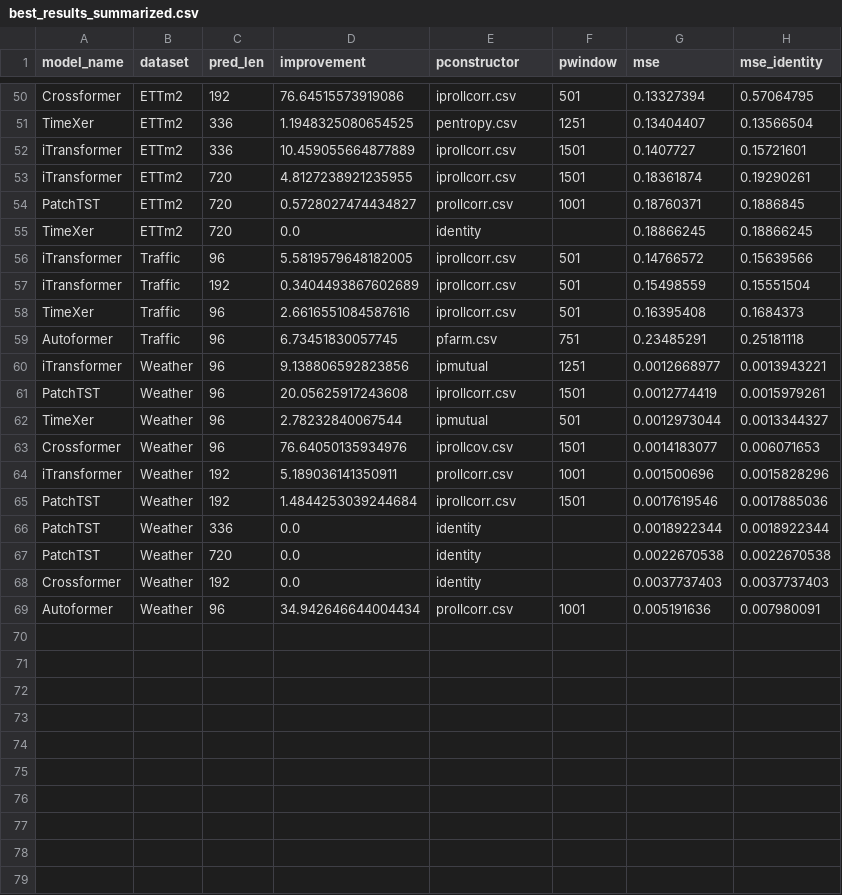
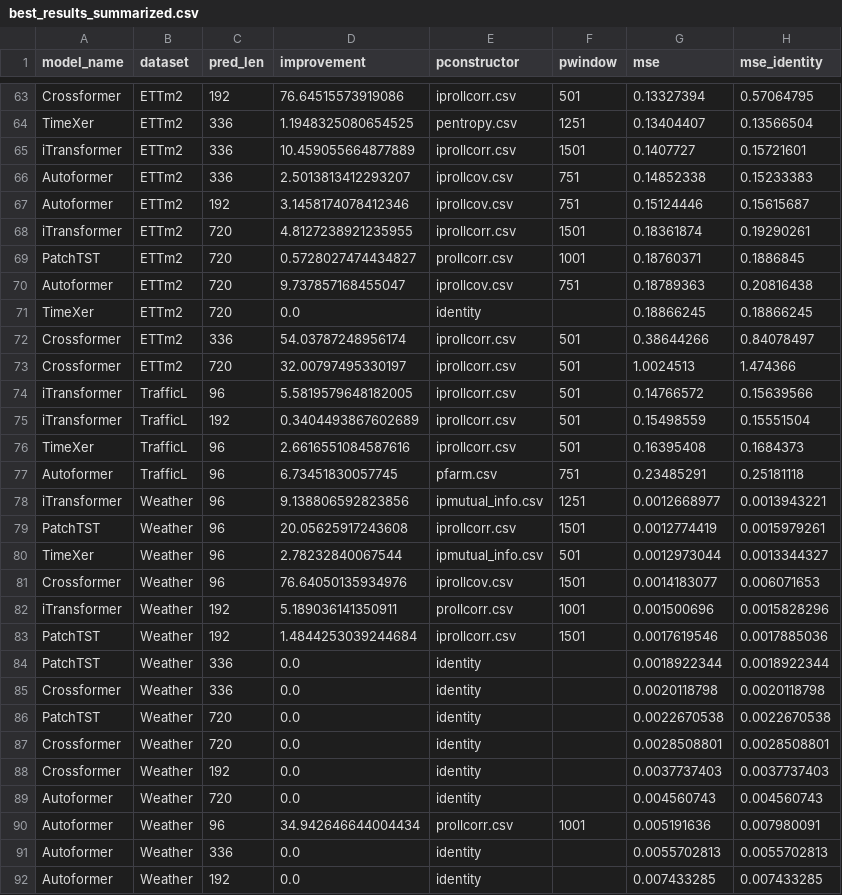
Before and after one commit to avilarenan/TSPindorama, a CSV file: best_results_summarized.csv, drawn as a sheet; only a part is shown, gaps mark what is left out; the diff covers the shown part only.

Commit message:
fixing lacking best experiment generation

```diff
--- a/best_results_summarized.csv
+++ b/best_results_summarized.csv
@@ -52,12 +65,17 @@ TimeXer,ETTm2,336,1.1948325080654525,pentropy.csv,1251,0.13404407,0.13566504
 iTransformer,ETTm2,336,10.459055664877889,iprollcorr.csv,1501,0.1407727,0.15721601
+Autoformer,ETTm2,336,2.5013813412293207,iprollcov.csv,751,0.14852338,0.15233383
+Autoformer,ETTm2,192,3.1458174078412346,iprollcov.csv,751,0.15124446,0.15615687
 iTransformer,ETTm2,720,4.8127238921235955,iprollcorr.csv,1501,0.18361874,0.19290261
 PatchTST,ETTm2,720,0.5728027474434827,prollcorr.csv,1001,0.18760371,0.1886845
+Autoformer,ETTm2,720,9.737857168455047,iprollcov.csv,751,0.18789363,0.20816438
 TimeXer,ETTm2,720,0.0,identity,,0.18866245,0.18866245
-iTransformer,Traffic,96,5.5819579648182005,iprollcorr.csv,501,0.14766572,0.15639566
-iTransformer,Traffic,192,0.3404493867602689,iprollcorr.csv,501,0.15498559,0.15551504
-TimeXer,Traffic,96,2.6616551084587616,iprollcorr.csv,501,0.16395408,0.1684373
-Autoformer,Traffic,96,6.73451830057745,pfarm.csv,751,0.23485291,0.25181118
-iTransformer,Weather,96,9.138806592823856,ipmutual,1251,0.0012668977,0.0013943221
+Crossformer,ETTm2,336,54.03787248956174,iprollcorr.csv,501,0.38644266,0.84078497
+Crossformer,ETTm2,720,32.00797495330197,iprollcorr.csv,501,1.0024513,1.474366
+iTransformer,TrafficL,96,5.5819579648182005,iprollcorr.csv,501,0.14766572,0.15639566
+iTransformer,TrafficL,192,0.3404493867602689,iprollcorr.csv,501,0.15498559,0.15551504
+TimeXer,TrafficL,96,2.6616551084587616,iprollcorr.csv,501,0.16395408,0.1684373
+Autoformer,TrafficL,96,6.73451830057745,pfarm.csv,751,0.23485291,0.25181118
+iTransformer,Weather,96,9.138806592823856,ipmutual_info.csv,1251,0.0012668977,0.0013943221
 PatchTST,Weather,96,20.05625917243608,iprollcorr.csv,1501,0.0012774419,0.0015979261
-TimeXer,Weather,96,2.78232840067544,ipmutual,501,0.0012973044,0.0013344327
+TimeXer,Weather,96,2.78232840067544,ipmutual_info.csv,501,0.0012973044,0.0013344327
 Crossformer,Weather,96,76.64050135934976,iprollcov.csv,1501,0.0014183077,0.006071653
@@ -66,4 +84,9 @@ PatchTST,Weather,192,1.4844253039244684,iprollcorr.csv,1501,0.0017619546,0.00178
 PatchTST,Weather,336,0.0,identity,,0.0018922344,0.0018922344
+Crossformer,Weather,336,0.0,identity,,0.0020118798,0.0020118798
 PatchTST,Weather,720,0.0,identity,,0.0022670538,0.0022670538
+Crossformer,Weather,720,0.0,identity,,0.0028508801,0.0028508801
 Crossformer,Weather,192,0.0,identity,,0.0037737403,0.0037737403
+Autoformer,Weather,720,0.0,identity,,0.004560743,0.004560743
 Autoformer,Weather,96,34.942646644004434,prollcorr.csv,1001,0.005191636,0.007980091
+Autoformer,Weather,336,0.0,identity,,0.0055702813,0.0055702813
+Autoformer,Weather,192,0.0,identity,,0.007433285,0.007433285
```
Also changed, not shown: 13 added rows and 11 edited cells elsewhere in this file, 8 other files.
